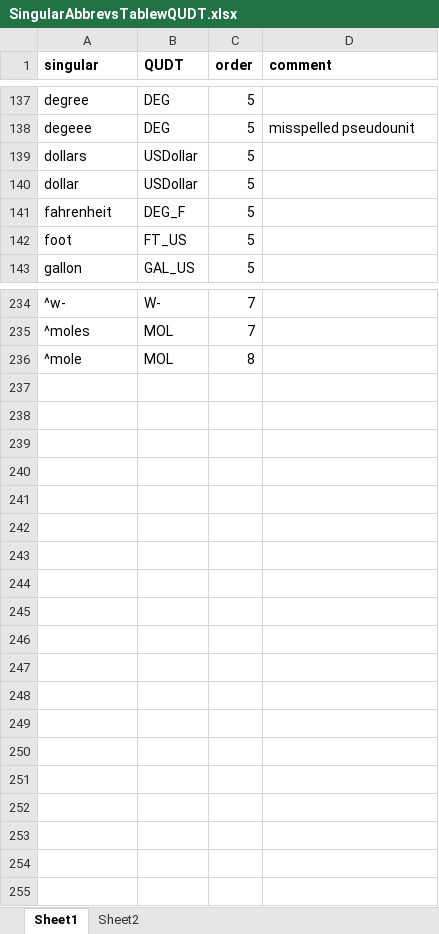
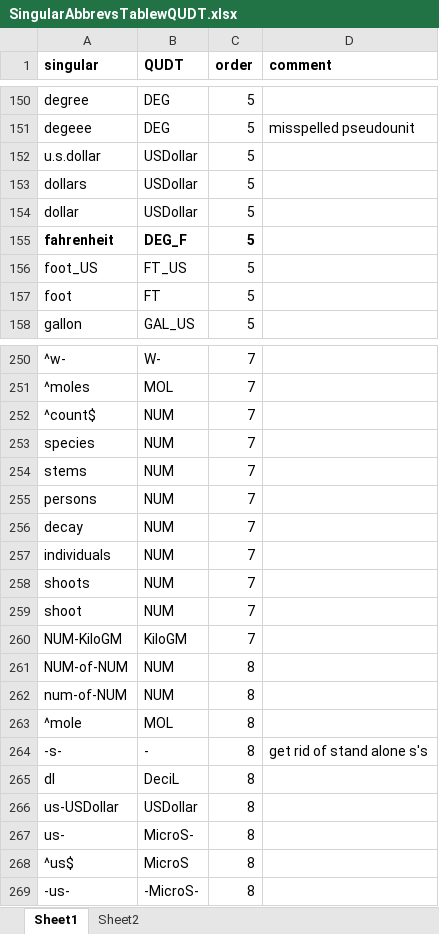
Before and after one commit to EDIorg/Units-WG, an Excel workbook: RCode_JP/DataFiles4R/SingularAbbrevsTablewQUDT.xlsx, sheet Sheet1, drawn as a sheet; only a part is shown, gaps mark what is left out; values as stored, in another font and other column widths than the file's, no borders; addresses are those after the commit; the diff covers the shown part only; the diff names each change by its address in the sheet, - before the commit and + after, or states it on an @@ line.

Commit message:
Updated data

```diff
--- a/RCode_JP/DataFiles4R/SingularAbbrevsTablewQUDT.xlsx (sheet Sheet1)
+++ b/RCode_JP/DataFiles4R/SingularAbbrevsTablewQUDT.xlsx (sheet Sheet1)
+row 152: u.s.dollar | USDollar | 5
-A155:C155 bold: off
+A155:C155 bold: on
+row 156: foot_US | FT_US | 5
-B157 (QUDT): FT_US
+B157 (QUDT): FT
+row 252: ^count$ | NUM | 7
+row 253: species | NUM | 7
+row 254: stems | NUM | 7
+row 255: persons | NUM | 7
+row 256: decay | NUM | 7
+row 257: individuals | NUM | 7
+row 258: shoots | NUM | 7
+row 259: shoot | NUM | 7
+row 260: NUM-KiloGM | KiloGM | 7
+row 261: NUM-of-NUM | NUM | 8
+row 262: num-of-NUM | NUM | 8
+row 264: -s- | - | 8 | get rid of stand alone s's
+row 265: dl | DeciL | 8
+row 266: us-USDollar | USDollar | 8
+row 267: us- | MicroS- | 8
+row 268: ^us$ | MicroS | 8
+row 269: -us- | -MicroS- | 8
```
Also changed, not shown: 14 added rows elsewhere in this sheet, 1 other file.
